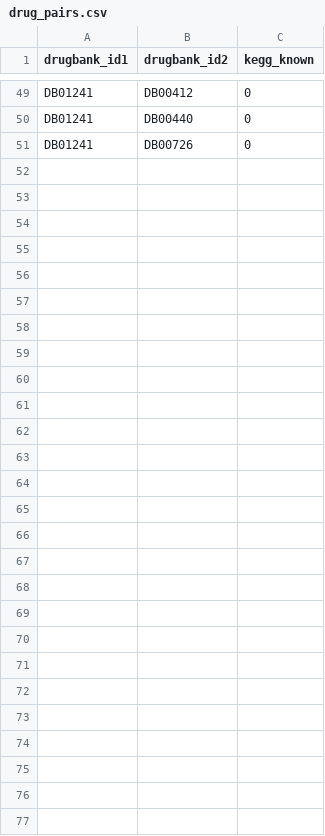
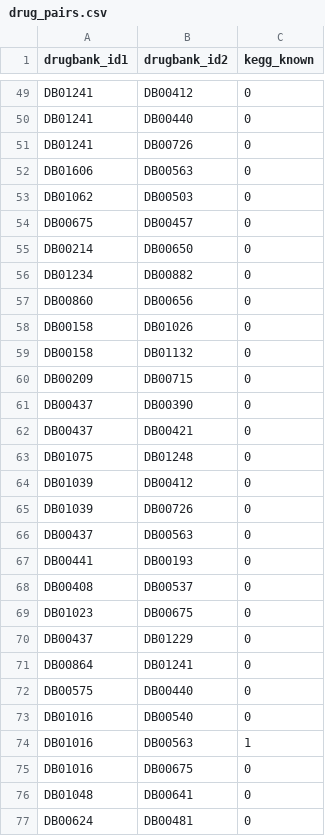
Before and after one commit to AstrorEnales/PreDDI, a CSV file: data/kegg/drug_pairs.csv, drawn as a sheet; only a part is shown, gaps mark what is left out; the diff names each change by its address in the sheet, - before the commit and + after, or states it on an @@ line.

```diff
--- a/data/kegg/drug_pairs.csv
+++ b/data/kegg/drug_pairs.csv
+row 52: DB01606 | DB00563 | 0
+row 53: DB01062 | DB00503 | 0
+row 54: DB00675 | DB00457 | 0
+row 55: DB00214 | DB00650 | 0
+row 56: DB01234 | DB00882 | 0
+row 57: DB00860 | DB00656 | 0
+row 58: DB00158 | DB01026 | 0
+row 59: DB00158 | DB01132 | 0
+row 60: DB00209 | DB00715 | 0
+row 61: DB00437 | DB00390 | 0
+row 62: DB00437 | DB00421 | 0
+row 63: DB01075 | DB01248 | 0
+row 64: DB01039 | DB00412 | 0
+row 65: DB01039 | DB00726 | 0
+row 66: DB00437 | DB00563 | 0
+row 67: DB00441 | DB00193 | 0
+row 68: DB00408 | DB00537 | 0
+row 69: DB01023 | DB00675 | 0
+row 70: DB00437 | DB01229 | 0
+row 71: DB00864 | DB01241 | 0
+row 72: DB00575 | DB00440 | 0
+row 73: DB01016 | DB00540 | 0
+row 74: DB01016 | DB00563 | 1
+row 75: DB01016 | DB00675 | 0
+row 76: DB01048 | DB00641 | 0
+row 77: DB00624 | DB00481 | 0
```
Also changed, not shown: data/drugs_com/drug_pairs.csv.
